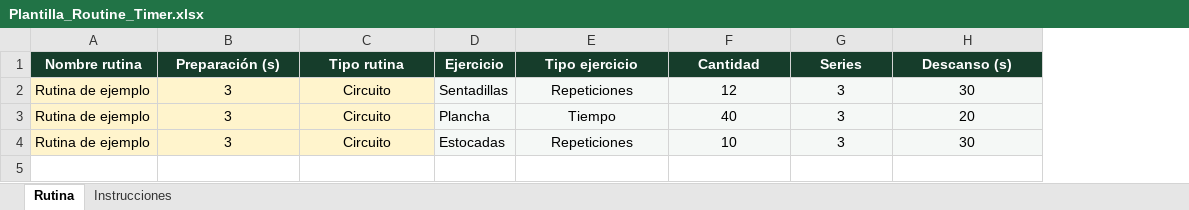
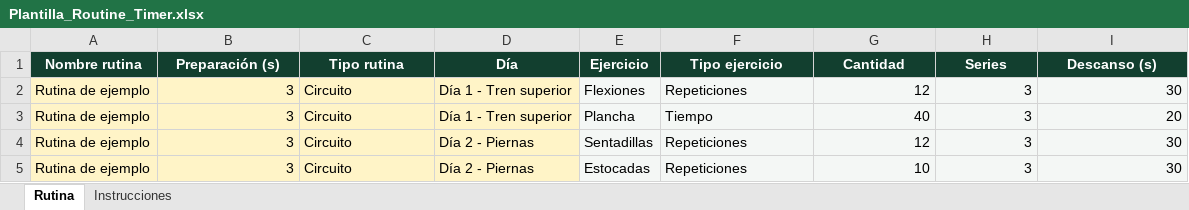
Before and after one commit to manzanojusti-arch/routine-timer, an Excel workbook: Plantilla_Routine_Timer.xlsx, sheet Rutina, drawn as a sheet; values as stored, in another font and other column widths than the file's, no borders; table styles not drawn; addresses are those after the commit; the diff names each change by its address in the sheet, - before the commit and + after, or states it on an @@ line.

Commit message:
Update import template for multi-day routines

```diff
--- a/Plantilla_Routine_Timer.xlsx (sheet Rutina)
+++ b/Plantilla_Routine_Timer.xlsx (sheet Rutina)
+column D (Día), rows 4-5: Día 2 - Piernas | Día 2 - Piernas
+row 2: Rutina de ejemplo | 3 | Circuito | Día 1 - Tren superior | Flexiones | Repeticiones | 12 | 3 | 30
-B4 alignment: center
+B4 alignment: right
-C4 alignment: center
+C4 alignment: left
-F4 alignment: center
+F4 alignment: left
-G4:I4 alignment: center
+G4:I4 alignment: right
-B5 alignment: center
+B5 alignment: right
-C5 alignment: center
+C5 alignment: left
-F5 alignment: center
+F5 alignment: left
-G5:I5 alignment: center
+G5:I5 alignment: right
```
Also changed, not shown: sheet Instrucciones.
